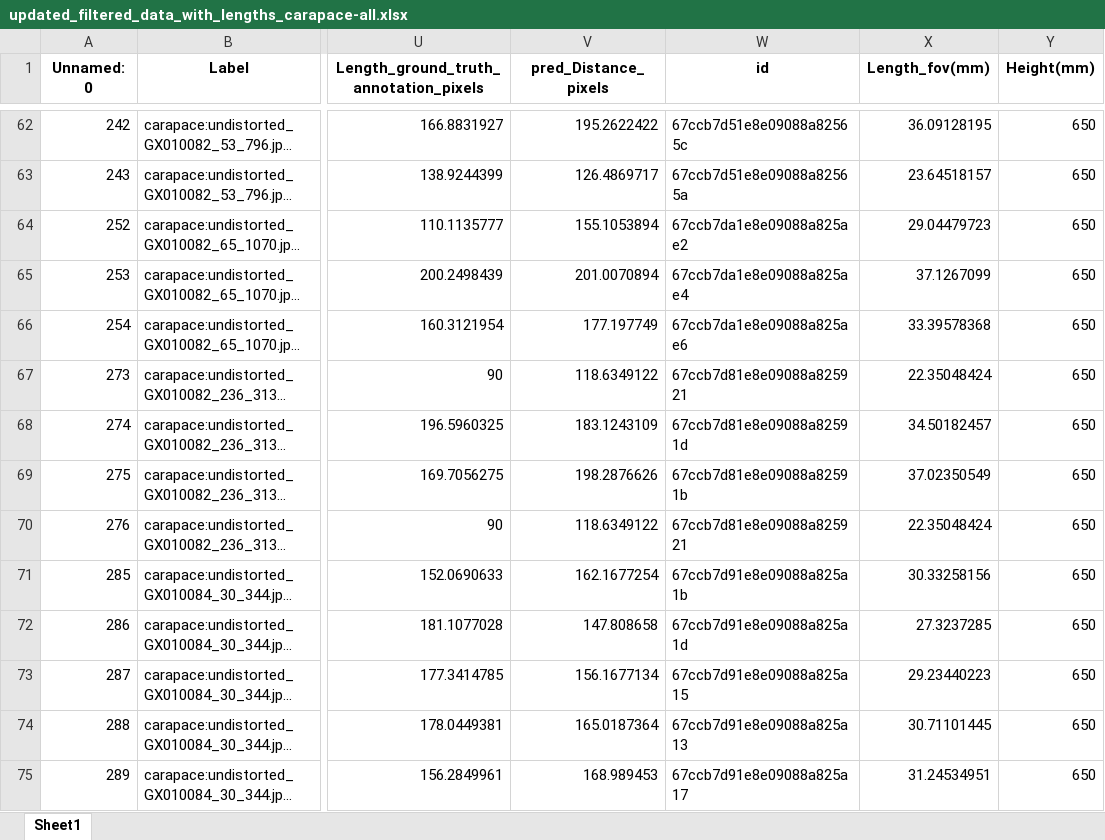
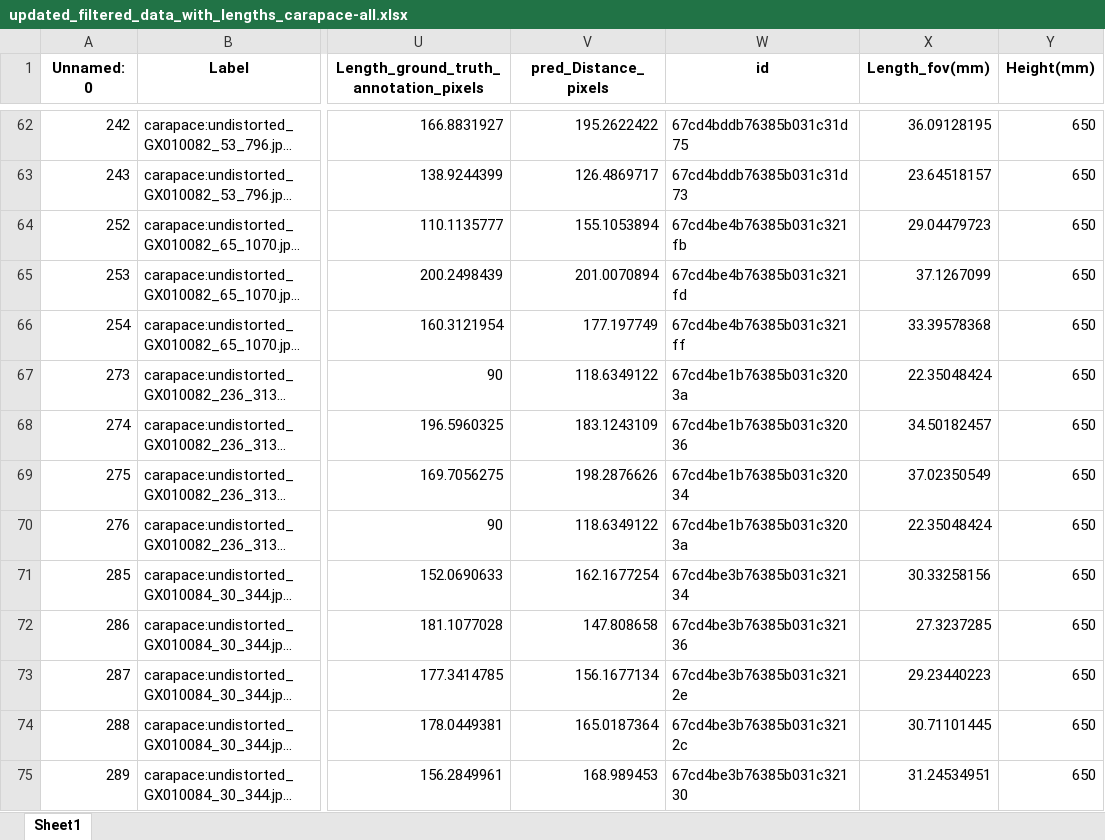
Before and after one commit to gbo999/Computer-Vision-for-Aquaculture-Monitoring-Robot, an Excel workbook: updated_filtered_data_with_lengths_carapace-all.xlsx, sheet Sheet1, drawn as a sheet; only a part is shown, gaps mark what is left out; long unchanged cells end in …; values as stored, in another font and other column widths than the file's, no borders; the diff covers the shown part only; the diff names each change by its address in the sheet, - before the commit and + after, or states it on an @@ line.

```diff
--- a/updated_filtered_data_with_lengths_carapace-all.xlsx (sheet Sheet1)
+++ b/updated_filtered_data_with_lengths_carapace-all.xlsx (sheet Sheet1)
-W62 (id): 67ccb7d51e8e09088a82565c
+W62 (id): 67cd4bddb76385b031c31d75
-W63 (id): 67ccb7d51e8e09088a82565a
+W63 (id): 67cd4bddb76385b031c31d73
-W64 (id): 67ccb7da1e8e09088a825ae2
+W64 (id): 67cd4be4b76385b031c321fb
-W65 (id): 67ccb7da1e8e09088a825ae4
+W65 (id): 67cd4be4b76385b031c321fd
-W66 (id): 67ccb7da1e8e09088a825ae6
+W66 (id): 67cd4be4b76385b031c321ff
-W67 (id): 67ccb7d81e8e09088a825921
+W67 (id): 67cd4be1b76385b031c3203a
-W68 (id): 67ccb7d81e8e09088a82591d
+W68 (id): 67cd4be1b76385b031c32036
-W69 (id): 67ccb7d81e8e09088a82591b
+W69 (id): 67cd4be1b76385b031c32034
-W70 (id): 67ccb7d81e8e09088a825921
+W70 (id): 67cd4be1b76385b031c3203a
-W71 (id): 67ccb7d91e8e09088a825a1b
+W71 (id): 67cd4be3b76385b031c32134
-W72 (id): 67ccb7d91e8e09088a825a1d
+W72 (id): 67cd4be3b76385b031c32136
-W73 (id): 67ccb7d91e8e09088a825a15
+W73 (id): 67cd4be3b76385b031c3212e
-W74 (id): 67ccb7d91e8e09088a825a13
+W74 (id): 67cd4be3b76385b031c3212c
-W75 (id): 67ccb7d91e8e09088a825a17
+W75 (id): 67cd4be3b76385b031c32130
```
Also changed, not shown: 152 edited cells elsewhere in this sheet, fifty_one/measurements/Updated_carapace_Filtered_Data_with_real_length.xlsx, 8 other files.
